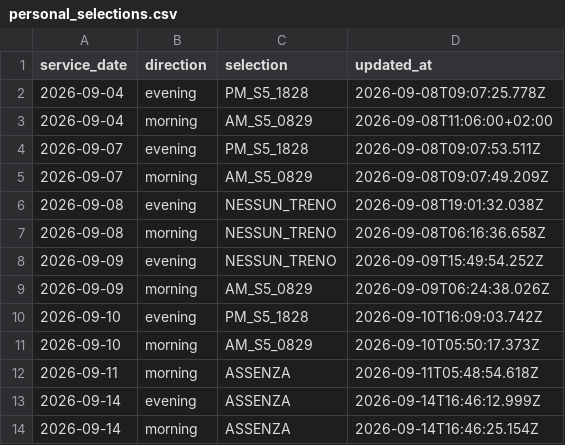
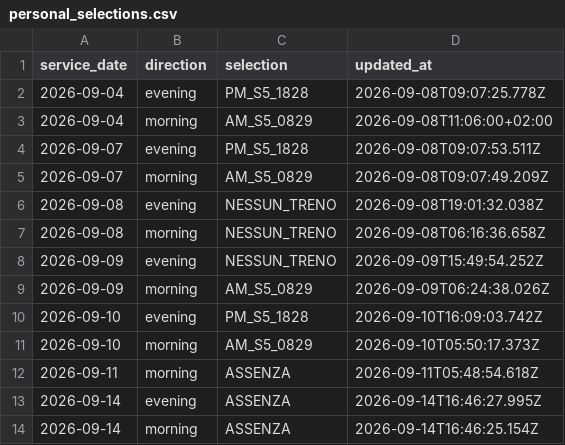
Before and after one commit to alex1982mi/ritardi-trenord-dashboard, a CSV file: data/personal_selections.csv, drawn as a sheet.

Commit message:
Aggiorna selezione personale 2026-09-14 evening

```diff
--- a/data/personal_selections.csv
+++ b/data/personal_selections.csv
@@ -12,3 +12,3 @@ service_date,direction,selection,updated_at
 "2026-09-11","morning","ASSENZA","2026-09-11T05:48:54.618Z"
-"2026-09-14","evening","ASSENZA","2026-09-14T16:46:12.999Z"
+"2026-09-14","evening","ASSENZA","2026-09-14T16:46:27.995Z"
 "2026-09-14","morning","ASSENZA","2026-09-14T16:46:25.154Z"
```
